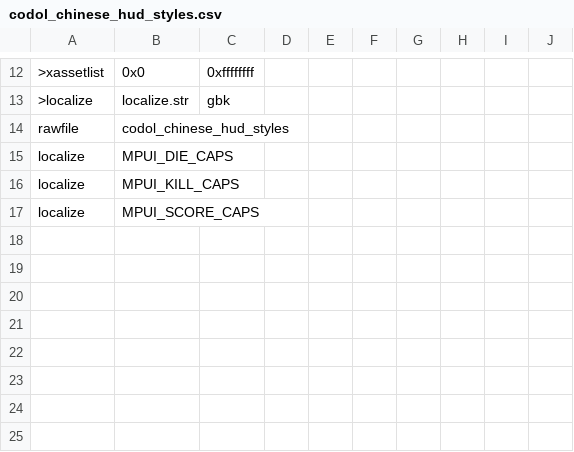
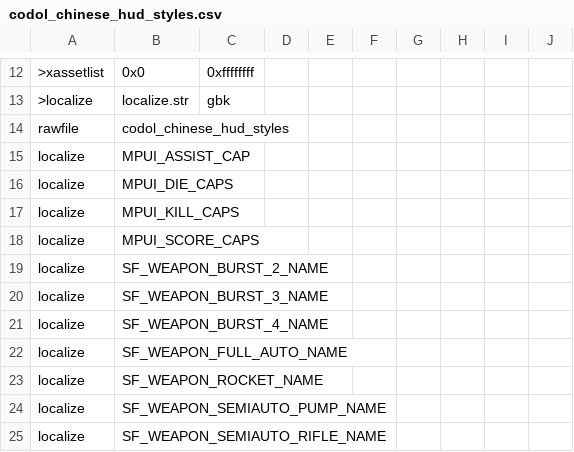
Before and after one commit to nucleur16/cod-offline-1.1.1.13, a CSV file: zone_source/codol_chinese_hud_styles.csv, drawn as a sheet; only a part is shown, gaps mark what is left out.

```diff
--- a/zone_source/codol_chinese_hud_styles.csv
+++ b/zone_source/codol_chinese_hud_styles.csv
@@ -14,2 +14,3 @@
 rawfile,codol_chinese_hud_styles
+localize,MPUI_ASSIST_CAP
 localize,MPUI_DIE_CAPS
@@ -17 +18,8 @@ localize,MPUI_KILL_CAPS
 localize,MPUI_SCORE_CAPS
+localize,SF_WEAPON_BURST_2_NAME
+localize,SF_WEAPON_BURST_3_NAME
+localize,SF_WEAPON_BURST_4_NAME
+localize,SF_WEAPON_FULL_AUTO_NAME
+localize,SF_WEAPON_ROCKET_NAME
+localize,SF_WEAPON_SEMIAUTO_PUMP_NAME
+localize,SF_WEAPON_SEMIAUTO_RIFLE_NAME
```
Also changed, not shown: zone_source/codol_english_hud_styles.csv, zone_source/hud_styles_postgfx_mp.csv, 57 other files.
